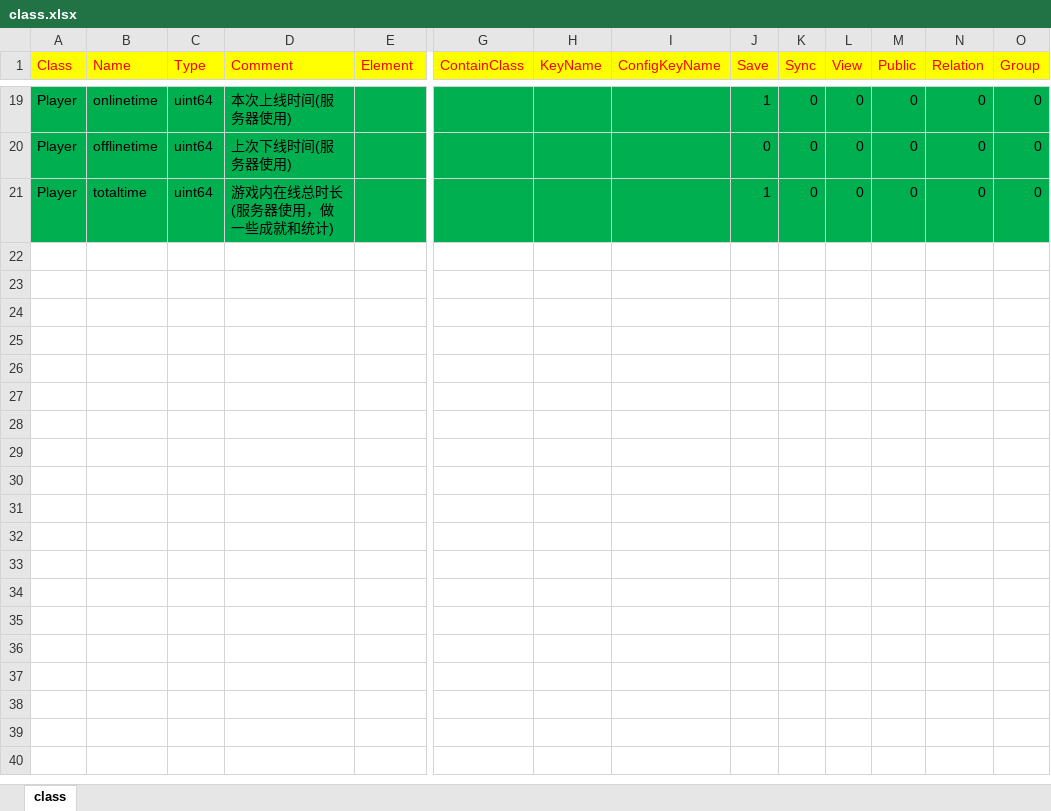
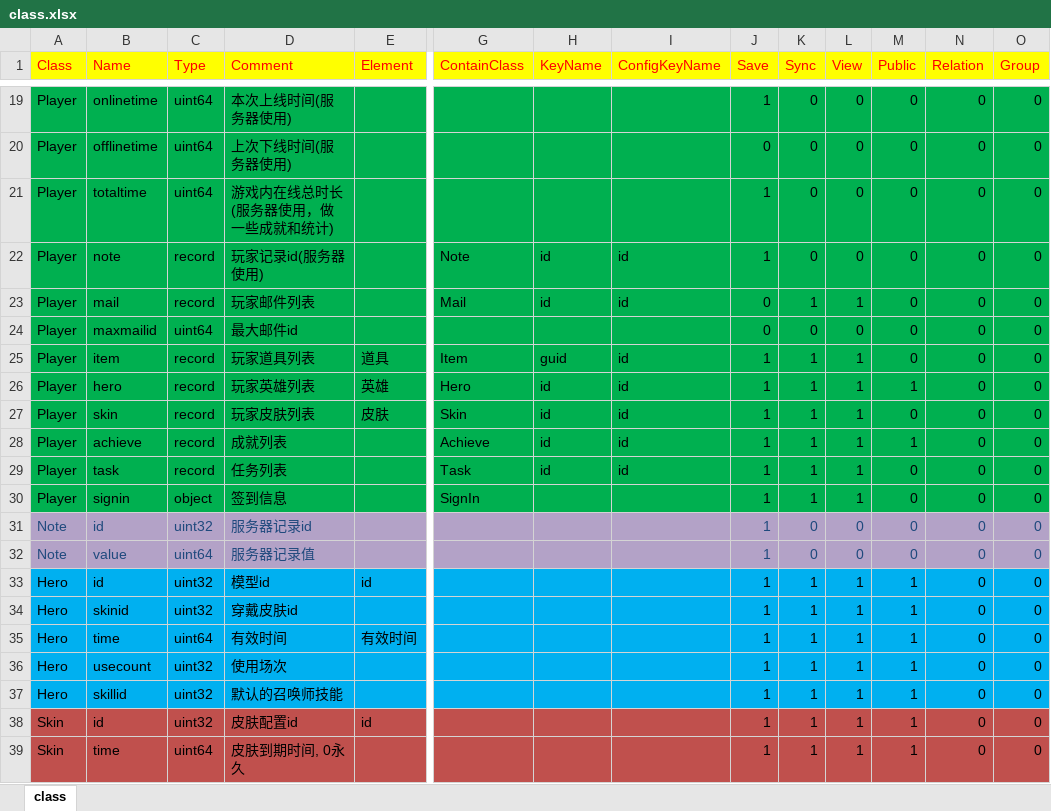
Before and after one commit to lori227/KFrame, an Excel workbook: 1.Server/2.Midware/_excel/class.xlsx, sheet class, drawn as a sheet; only a part is shown, gaps mark what is left out; values as stored, in another font and other column widths than the file's, no borders; rows hold the shown columns only; the diff covers the shown part only; the diff names each change by its address in the sheet, - before the commit and + after, or states it on an @@ line.

```diff
--- a/1.Server/2.Midware/_excel/class.xlsx (sheet class)
+++ b/1.Server/2.Midware/_excel/class.xlsx (sheet class)
+row 22: Player | note | record | 玩家记录id(服务器使用) |  | Note | id | id | 1 | 0 | 0 | 0 | 0 | 0
+row 23: Player | mail | record | 玩家邮件列表 |  | Mail | id | id | 0 | 1 | 1 | 0 | 0 | 0
+row 24: Player | maxmailid | uint64 | 最大邮件id |  |  |  |  | 0 | 0 | 0 | 0 | 0 | 0
+row 25: Player | item | record | 玩家道具列表 | 道具 | Item | guid | id | 1 | 1 | 1 | 0 | 0 | 0
+row 26: Player | hero | record | 玩家英雄列表 | 英雄 | Hero | id | id | 1 | 1 | 1 | 1 | 0 | 0
+row 27: Player | skin | record | 玩家皮肤列表 | 皮肤 | Skin | id | id | 1 | 1 | 1 | 0 | 0 | 0
+row 28: Player | achieve | record | 成就列表 |  | Achieve | id | id | 1 | 1 | 1 | 1 | 0 | 0
+row 29: Player | task | record | 任务列表 |  | Task | id | id | 1 | 1 | 1 | 0 | 0 | 0
+row 30: Player | signin | object | 签到信息 |  | SignIn |  |  | 1 | 1 | 1 | 0 | 0 | 0
+row 31: Note | id | uint32 | 服务器记录id |  |  |  |  | 1 | 0 | 0 | 0 | 0 | 0
+row 32: Note | value | uint64 | 服务器记录值 |  |  |  |  | 1 | 0 | 0 | 0 | 0 | 0
+row 33: Hero | id | uint32 | 模型id | id |  |  |  | 1 | 1 | 1 | 1 | 0 | 0
+row 34: Hero | skinid | uint32 | 穿戴皮肤id |  |  |  |  | 1 | 1 | 1 | 1 | 0 | 0
+row 35: Hero | time | uint64 | 有效时间 | 有效时间 |  |  |  | 1 | 1 | 1 | 1 | 0 | 0
+row 36: Hero | usecount | uint32 | 使用场次 |  |  |  |  | 1 | 1 | 1 | 1 | 0 | 0
+row 37: Hero | skillid | uint32 | 默认的召唤师技能 |  |  |  |  | 1 | 1 | 1 | 1 | 0 | 0
+row 38: Skin | id | uint32 | 皮肤配置id | id |  |  |  | 1 | 1 | 1 | 1 | 0 | 0
+row 39: Skin | time | uint64 | 皮肤到期时间, 0永久 |  |  |  |  | 1 | 1 | 1 | 1 | 0 | 0
```
Also changed, not shown: 28 added rows elsewhere in this sheet, 12 other files.
